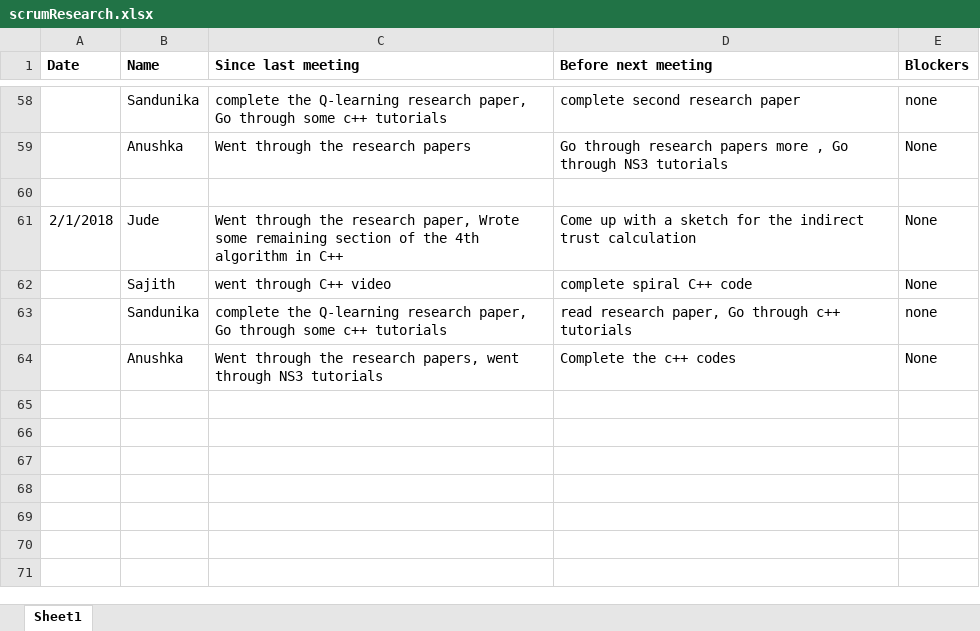
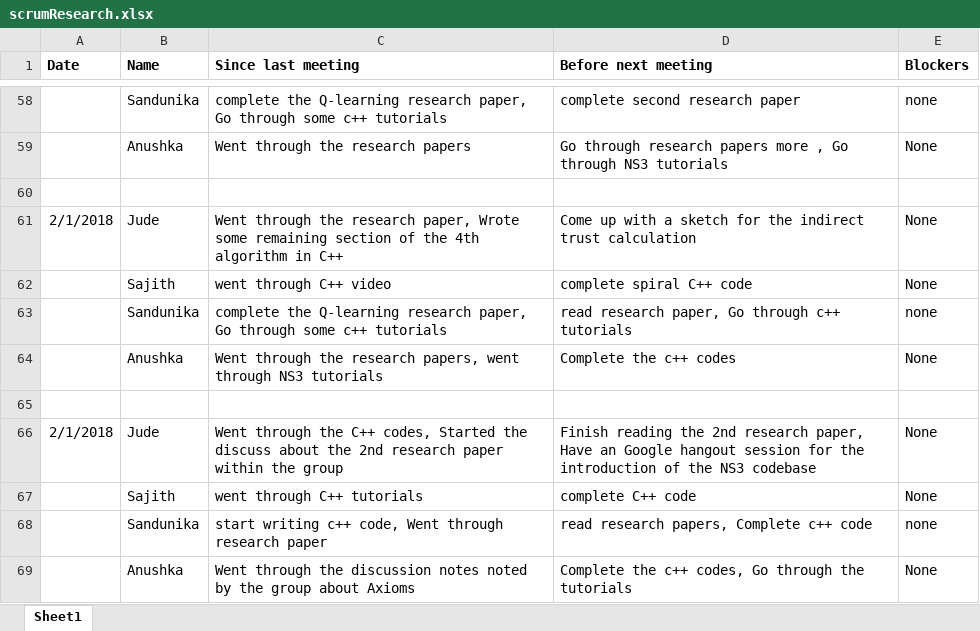
Before and after one commit to SajithNew16/Doc, an Excel workbook: scrumResearch.xlsx, sheet Sheet1, drawn as a sheet; only a part is shown, gaps mark what is left out; values as stored, in another font and other column widths than the file's, no borders; the diff names each change by its address in the sheet, - before the commit and + after, or states it on an @@ line.

```diff
--- a/scrumResearch.xlsx (sheet Sheet1)
+++ b/scrumResearch.xlsx (sheet Sheet1)
+row 65: (empty)
+row 66: 2/1/2018 | Jude | Went through the C++ codes, Started the discuss about the 2nd research paper within the group | Finish reading the 2nd research paper, Have an Google hangout session for the introduction of the NS3 codebase | None
+row 67:  | Sajith | went through C++ tutorials | complete C++ code | None
+row 68:  | Sandunika | start writing c++ code, Went through research paper | read research papers, Complete c++ code | none
+row 69:  | Anushka | Went through the discussion notes noted by the group about Axioms | Complete the c++ codes, Go through the tutorials | None
```
Also changed, not shown: 1 other file.
